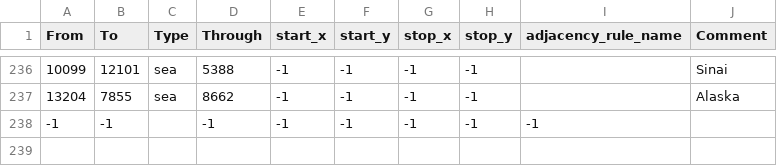
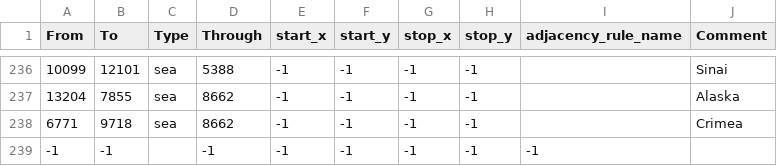
Before and after one commit to Gtym33/Kursach-Himiya, a CSV file: map/adjacencies.csv, drawn as a sheet; only a part is shown, gaps mark what is left out.

```diff
--- a/map/adjacencies.csv
+++ b/map/adjacencies.csv
@@ -237,2 +237,3 @@ From;To;Type;Through;start_x;start_y;stop_x;stop_y;adjacency_rule_name;Comment
 13204;7855;sea;8662;-1;-1;-1;-1;;Alaska
+6771;9718;sea;8662;-1;-1;-1;-1;;Crimea
 -1;-1;;-1;-1;-1;-1;-1;-1;
```
Also changed, not shown: 22 other files.
